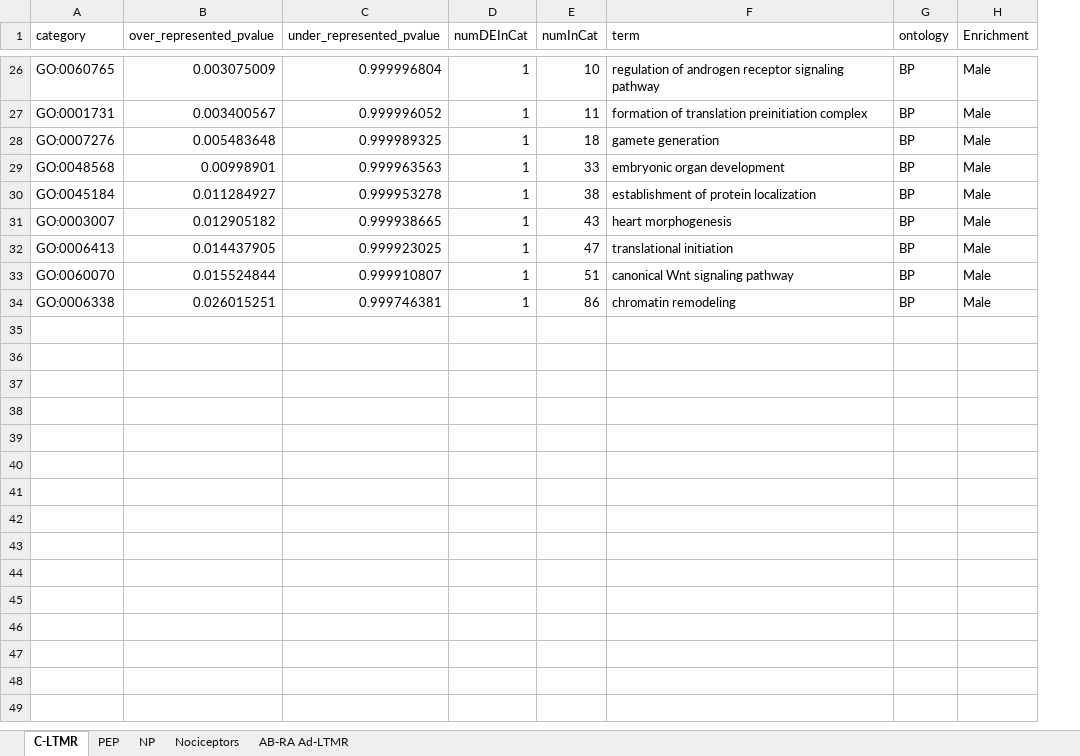
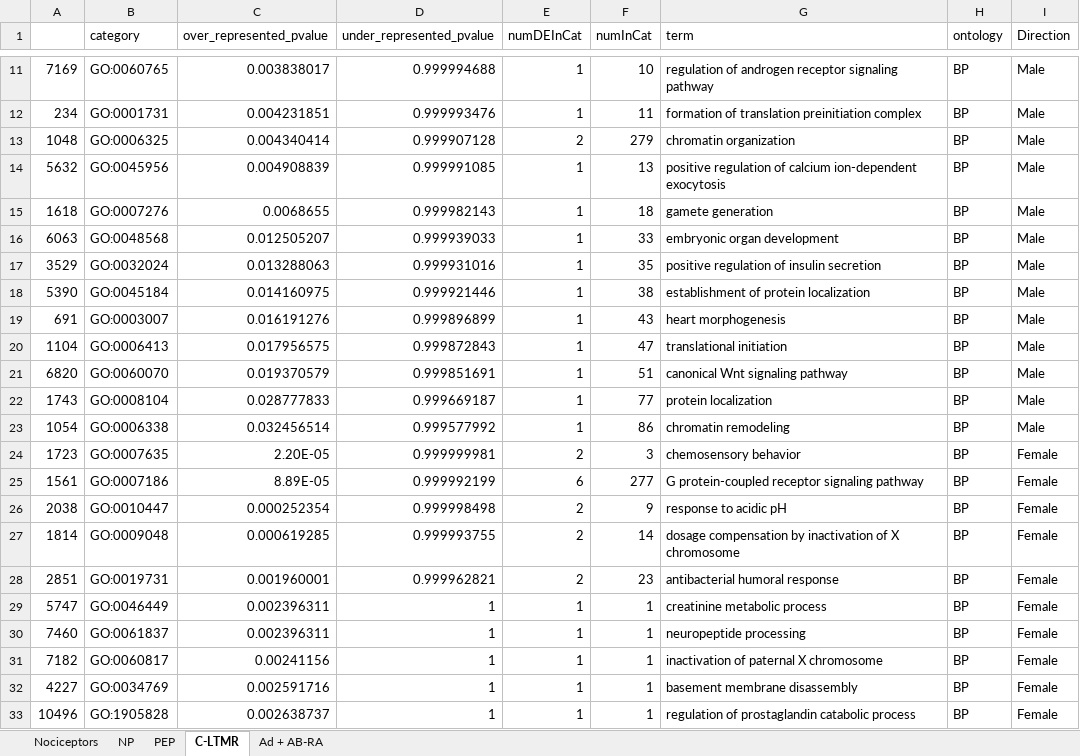
Before and after one commit to aliibarry/bulkseq-tables, an Excel workbook: DRGsubtype_sex_GO.xlsx, sheet C-LTMR, drawn as a sheet; only a part is shown, gaps mark what is left out; values as stored, in another font and other column widths than the file's, no borders; removed rows and columns are numbered as before the commit, all else as after; the diff covers the shown part only; the diff names each change by its address in the sheet, - before the commit and + after, or states it on an @@ line.

```diff
--- a/DRGsubtype_sex_GO.xlsx (sheet C-LTMR)
+++ b/DRGsubtype_sex_GO.xlsx (sheet C-LTMR)
-sheet tab: AB-RA Ad-LTMR
+sheet tab: Ad + AB-RA
@@ sheet tab order changed: Nociceptors | NP | PEP | C-LTMR | Ad + AB-RA @@
+column A, rows 11-12: 7169 | 234; rows 15-16: 1618 | 6063; rows 18-21: 5390 | 691 | 1104 | 6820; row 23: 1054
-column H (Enrichment), rows 26-34: all Male
+column I (Direction), rows 11-12: Male | Male; rows 15-16: Male | Male; rows 18-21: all Male; row 23: Male
-C11 (over_represented_pvalue): 0.003075009
+C11 (over_represented_pvalue): 0.003838017
-D11 (under_represented_pvalue): 0.999996804
+D11 (under_represented_pvalue): 0.999994688
-C12 (over_represented_pvalue): 0.003400567
+C12 (over_represented_pvalue): 0.004231851
-D12 (under_represented_pvalue): 0.999996052
+D12 (under_represented_pvalue): 0.999993476
+row 13: 1048 | GO:0006325 | 0.004340414 | 0.999907128 | 2 | 279 | chromatin organization | BP | Male
+row 14: 5632 | GO:0045956 | 0.004908839 | 0.999991085 | 1 | 13 | positive regulation of calcium ion-dependent exocytosis | BP | Male
-C15 (over_represented_pvalue): 0.005483648
+C15 (over_represented_pvalue): 0.0068655
-D15 (under_represented_pvalue): 0.999989325
+D15 (under_represented_pvalue): 0.999982143
-C16 (over_represented_pvalue): 0.00998901
+C16 (over_represented_pvalue): 0.012505207
-D16 (under_represented_pvalue): 0.999963563
+D16 (under_represented_pvalue): 0.999939033
+row 17: 3529 | GO:0032024 | 0.013288063 | 0.999931016 | 1 | 35 | positive regulation of insulin secretion | BP | Male
-C18 (over_represented_pvalue): 0.011284927
+C18 (over_represented_pvalue): 0.014160975
-D18 (under_represented_pvalue): 0.999953278
+D18 (under_represented_pvalue): 0.999921446
-C19 (over_represented_pvalue): 0.012905182
+C19 (over_represented_pvalue): 0.016191276
-D19 (under_represented_pvalue): 0.999938665
+D19 (under_represented_pvalue): 0.999896899
-C20 (over_represented_pvalue): 0.014437905
+C20 (over_represented_pvalue): 0.017956575
-D20 (under_represented_pvalue): 0.999923025
+D20 (under_represented_pvalue): 0.999872843
-C21 (over_represented_pvalue): 0.015524844
+C21 (over_represented_pvalue): 0.019370579
-D21 (under_represented_pvalue): 0.999910807
+D21 (under_represented_pvalue): 0.999851691
+row 22: 1743 | GO:0008104 | 0.028777833 | 0.999669187 | 1 | 77 | protein localization | BP | Male
-C23 (over_represented_pvalue): 0.026015251
+C23 (over_represented_pvalue): 0.032456514
-D23 (under_represented_pvalue): 0.999746381
+D23 (under_represented_pvalue): 0.999577992
+row 24: 1723 | GO:0007635 | 2.20E-05 | 0.999999981 | 2 | 3 | chemosensory behavior | BP | Female
+row 25: 1561 | GO:0007186 | 8.89E-05 | 0.999992199 | 6 | 277 | G protein-coupled receptor signaling pathway | BP | Female
+row 26: 2038 | GO:0010447 | 0.000252354 | 0.999998498 | 2 | 9 | response to acidic pH | BP | Female
+row 27: 1814 | GO:0009048 | 0.000619285 | 0.999993755 | 2 | 14 | dosage compensation by inactivation of X chromosome | BP | Female
+row 28: 2851 | GO:0019731 | 0.001960001 | 0.999962821 | 2 | 23 | antibacterial humoral response | BP | Female
+row 29: 5747 | GO:0046449 | 0.002396311 | 1 | 1 | 1 | creatinine metabolic process | BP | Female
+row 30: 7460 | GO:0061837 | 0.002396311 | 1 | 1 | 1 | neuropeptide processing | BP | Female
+row 31: 7182 | GO:0060817 | 0.00241156 | 1 | 1 | 1 | inactivation of paternal X chromosome | BP | Female
+row 32: 4227 | GO:0034769 | 0.002591716 | 1 | 1 | 1 | basement membrane disassembly | BP | Female
+row 33: 10496 | GO:1905828 | 0.002638737 | 1 | 1 | 1 | regulation of prostaglandin catabolic process | BP | Female
```
Also changed, not shown: 83 added rows, 18 removed rows and 11 edited cells elsewhere in this sheet, sheet PEP, sheet Nociceptors, sheet NP.
